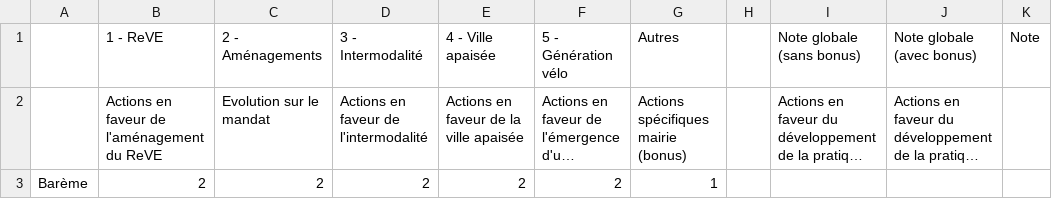
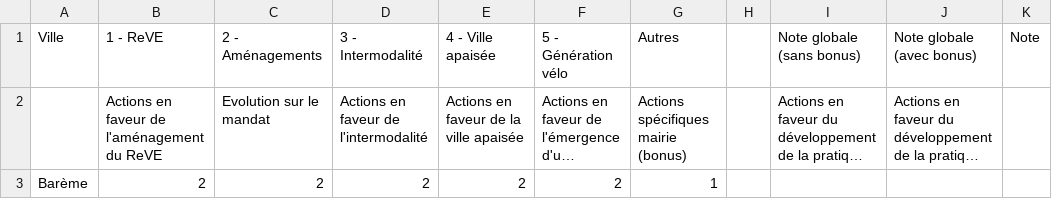
Before and after one commit to paulop33/bilan-plaidoyer, a CSV file: csv-bilan/Bilan mandat (avec retour mairies) - Bilan global.csv, drawn as a sheet; only a part is shown; long unchanged cells end in …; the diff names each change by its address in the sheet, - before the commit and + after, or states it on an @@ line.

Commit message:
[FEATURE] utilisation des données de Bilan Global

```diff
--- a/csv-bilan/Bilan mandat (avec retour mairies) - Bilan global.csv
+++ b/csv-bilan/Bilan mandat (avec retour mairies) - Bilan global.csv
-A1: (empty)
+A1: Ville
```
Also changed, not shown: 4 other files.
